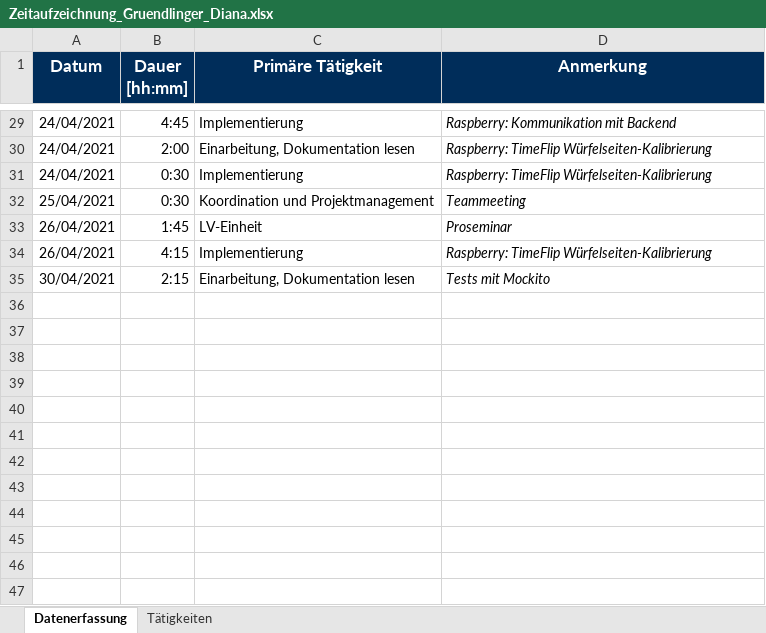
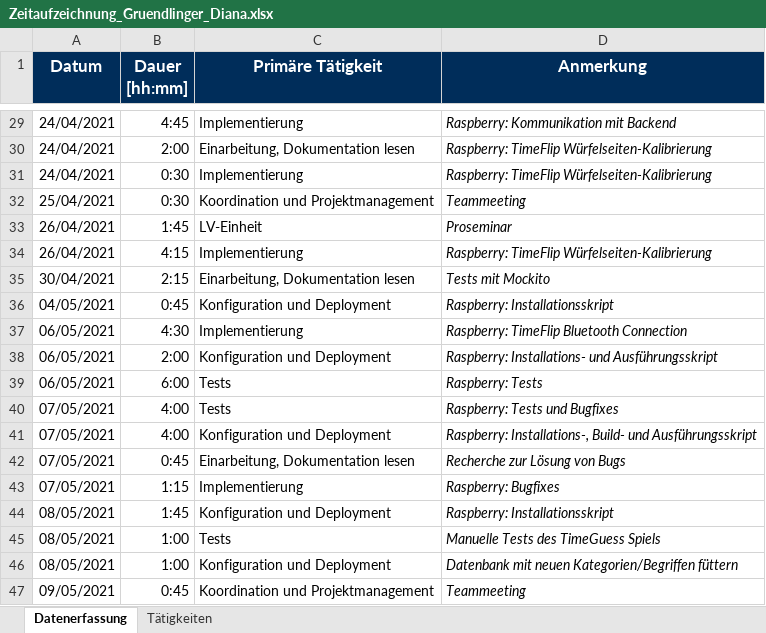
Before and after one commit to Hegl1/SE_2021_g4t3, an Excel workbook: docs/timetracking/Zeitaufzeichnung_Gruendlinger_Diana.xlsx, sheet Datenerfassung, drawn as a sheet; only a part is shown, gaps mark what is left out; values as stored, in another font and other column widths than the file's, no borders; the diff names each change by its address in the sheet, - before the commit and + after, or states it on an @@ line.

Commit message:
docs(timetracking): replace Zeitaufzeichnung_Gruendlinger_Diana.xlsx

```diff
--- a/docs/timetracking/Zeitaufzeichnung_Gruendlinger_Diana.xlsx (sheet Datenerfassung)
+++ b/docs/timetracking/Zeitaufzeichnung_Gruendlinger_Diana.xlsx (sheet Datenerfassung)
+row 36: 04/05/2021 | 0:45 | Konfiguration und Deployment | Raspberry: Installationsskript
+row 37: 06/05/2021 | 4:30 | Implementierung | Raspberry: TimeFlip Bluetooth Connection
+row 38: 06/05/2021 | 2:00 | Konfiguration und Deployment | Raspberry: Installations- und Ausführungsskript
+row 39: 06/05/2021 | 6:00 | Tests | Raspberry: Tests
+row 40: 07/05/2021 | 4:00 | Tests | Raspberry: Tests und Bugfixes
+row 41: 07/05/2021 | 4:00 | Konfiguration und Deployment | Raspberry: Installations-, Build- und Ausführungsskript
+row 42: 07/05/2021 | 0:45 | Einarbeitung, Dokumentation lesen | Recherche zur Lösung von Bugs
+row 43: 07/05/2021 | 1:15 | Implementierung | Raspberry: Bugfixes
+row 44: 08/05/2021 | 1:45 | Konfiguration und Deployment | Raspberry: Installationsskript
+row 45: 08/05/2021 | 1:00 | Tests | Manuelle Tests des TimeGuess Spiels
+row 46: 08/05/2021 | 1:00 | Konfiguration und Deployment | Datenbank mit neuen Kategorien/Begriffen füttern
+row 47: 09/05/2021 | 0:45 | Koordination und Projektmanagement | Teammeeting
```
